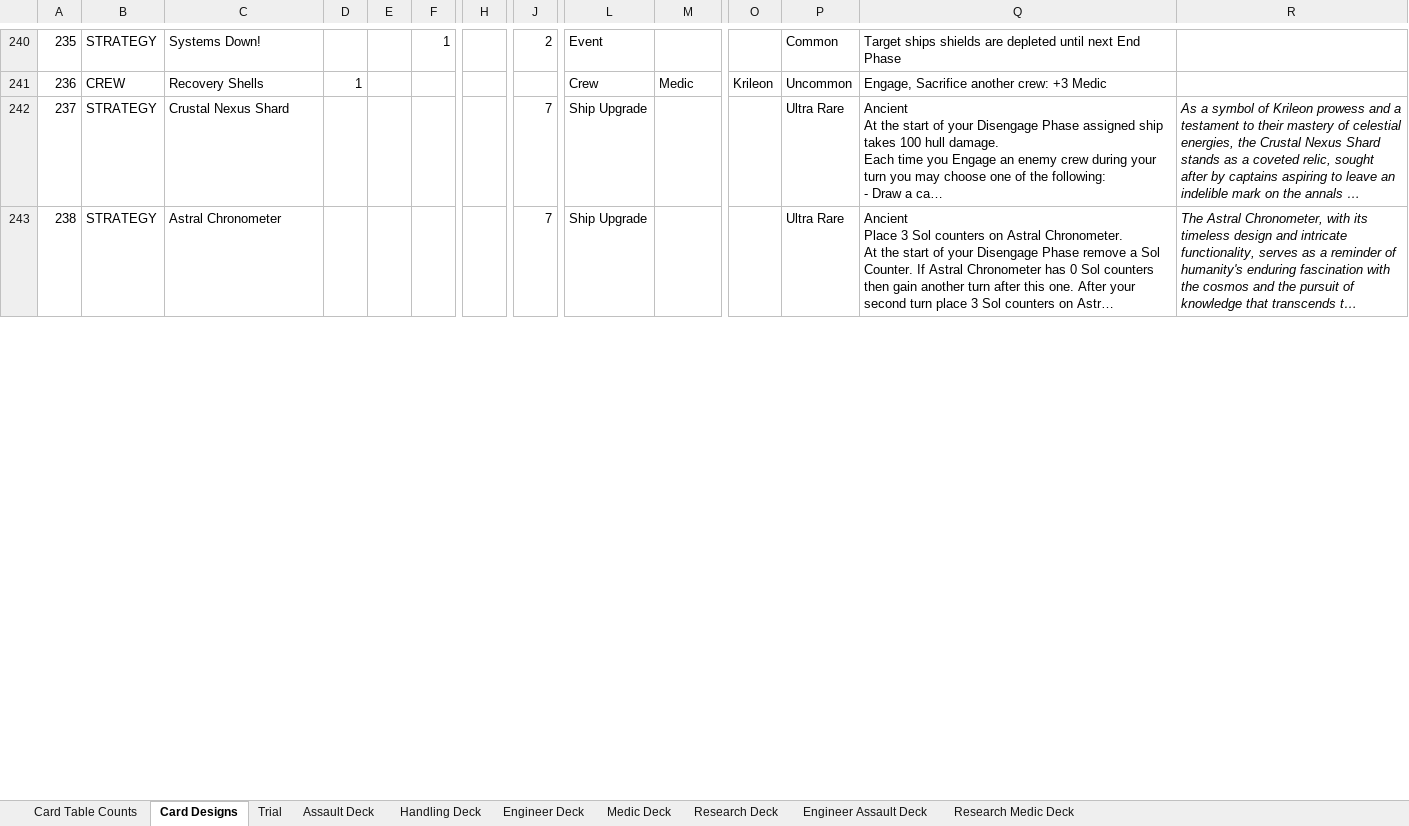
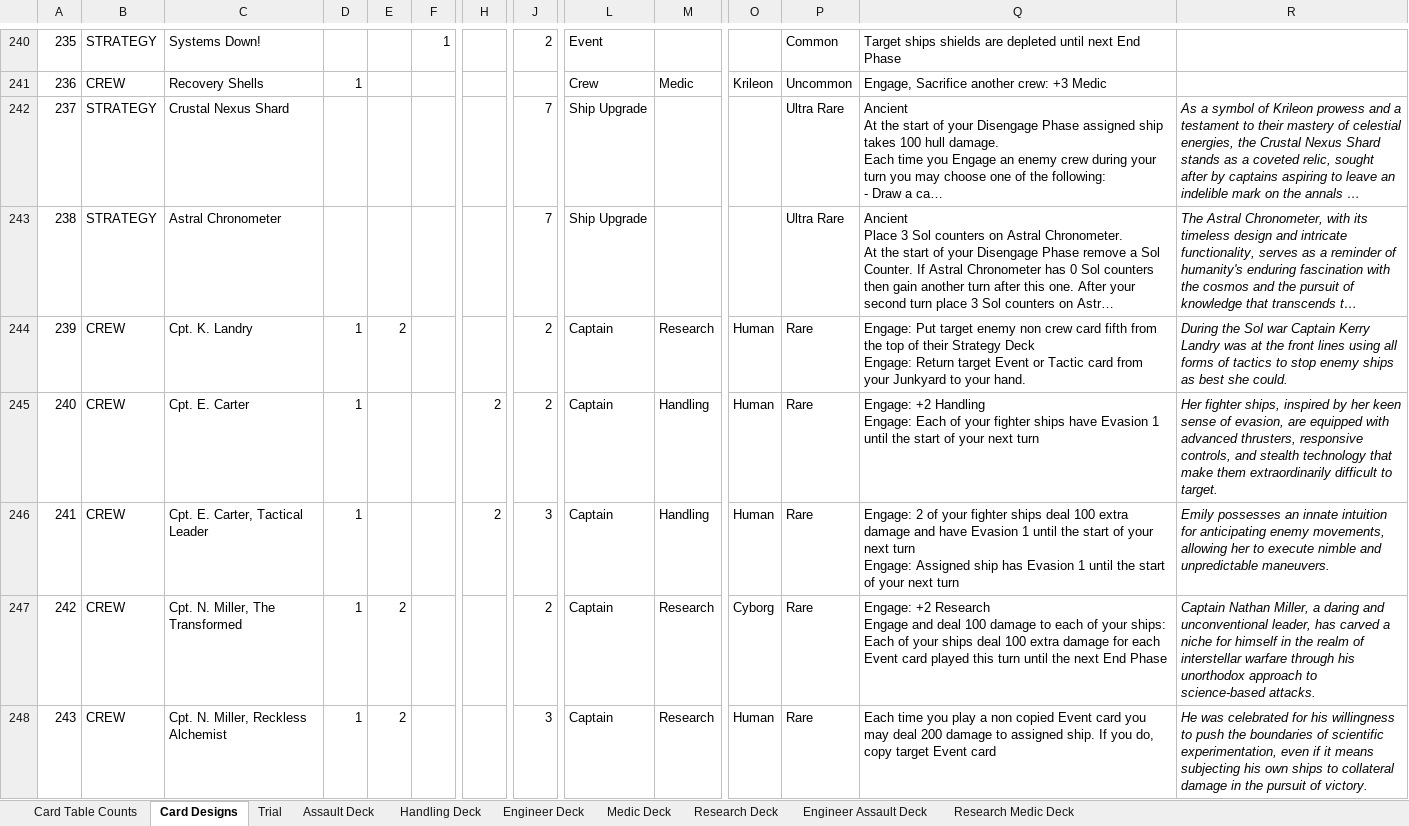
Before and after one commit to djnbud/MultiplayerGame, an Excel workbook: ShipCardsDesigns.xlsx, sheet Card Designs, drawn as a sheet; only a part is shown, gaps mark what is left out; long unchanged cells end in …; values as stored, in another font and other column widths than the file's, no borders; table styles not drawn; rows hold the shown columns only; ↵ is a line break in a cell; the diff covers the shown part only; the diff names each change by its address in the sheet, - before the commit and + after, or states it on an @@ line.

Commit message:
Added few more captain cards
Added few more captain cards

```diff
--- a/ShipCardsDesigns.xlsx (sheet Card Designs)
+++ b/ShipCardsDesigns.xlsx (sheet Card Designs)
+row 244: 239 | CREW | Cpt. K. Landry | 1 | 2 |  |  | 2 | Captain | Research | Human | Rare | Engage: Put target enemy non crew card fifth from the top of their Strategy Deck ↵ Engage: Return target Event or Tactic card from your Junkyard to your hand. | During the Sol war Captain Kerry Landry was at the front lines using all forms of tactics to stop enemy ships as best she could.
+row 245: 240 | CREW | Cpt. E. Carter | 1 |  |  | 2 | 2 | Captain | Handling | Human | Rare | Engage: +2 Handling ↵ Engage: Each of your fighter ships have Evasion 1 until the start of your next turn | Her fighter ships, inspired by her keen sense of evasion, are equipped with advanced thrusters, responsive controls, and stealth technology that make them extraordinarily difficult to target.
+row 246: 241 | CREW | Cpt. E. Carter, Tactical Leader | 1 |  |  | 2 | 3 | Captain | Handling | Human | Rare | Engage: 2 of your fighter ships deal 100 extra damage and have Evasion 1 until the start of your next turn ↵ Engage: Assigned ship has Evasion 1 until the start of your next turn | Emily possesses an innate intuition for anticipating enemy movements, allowing her to execute nimble and unpredictable maneuvers.
+row 247: 242 | CREW | Cpt. N. Miller, The Transformed | 1 | 2 |  |  | 2 | Captain | Research | Cyborg | Rare | Engage: +2 Research ↵ Engage and deal 100 damage to each of your ships: Each of your ships deal 100 extra damage for each Event card played this turn until the next End Phase | Captain Nathan Miller, a daring and unconventional leader, has carved a niche for himself in the realm of interstellar warfare through his unorthodox approach to science-based attacks.
+row 248: 243 | CREW | Cpt. N. Miller, Reckless Alchemist | 1 | 2 |  |  | 3 | Captain | Research | Human | Rare | Each time you play a non copied Event card you may deal 200 damage to assigned ship. If you do, copy target Event card | He was celebrated for his willingness to push the boundaries of scientific experimentation, even if it means subjecting his own ships to collateral damage in the pursuit of victory.
```
Also changed, not shown: 295 added rows, 1 edited cell and row numbers in column A elsewhere in this sheet, sheet Card Table Counts, sheet Trial, sheet Research Deck, sheet Research Medic Deck, ShipCardGameCalcs.xlsx.
